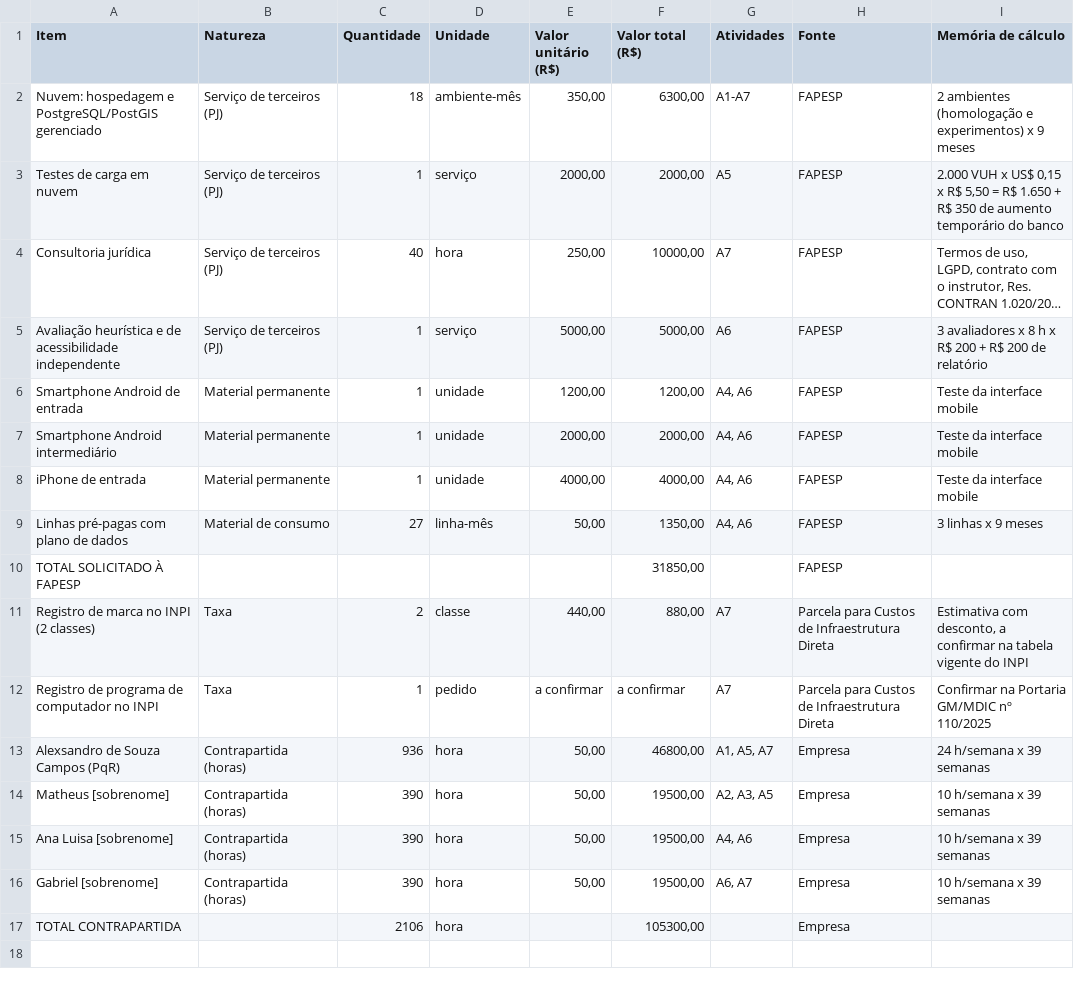
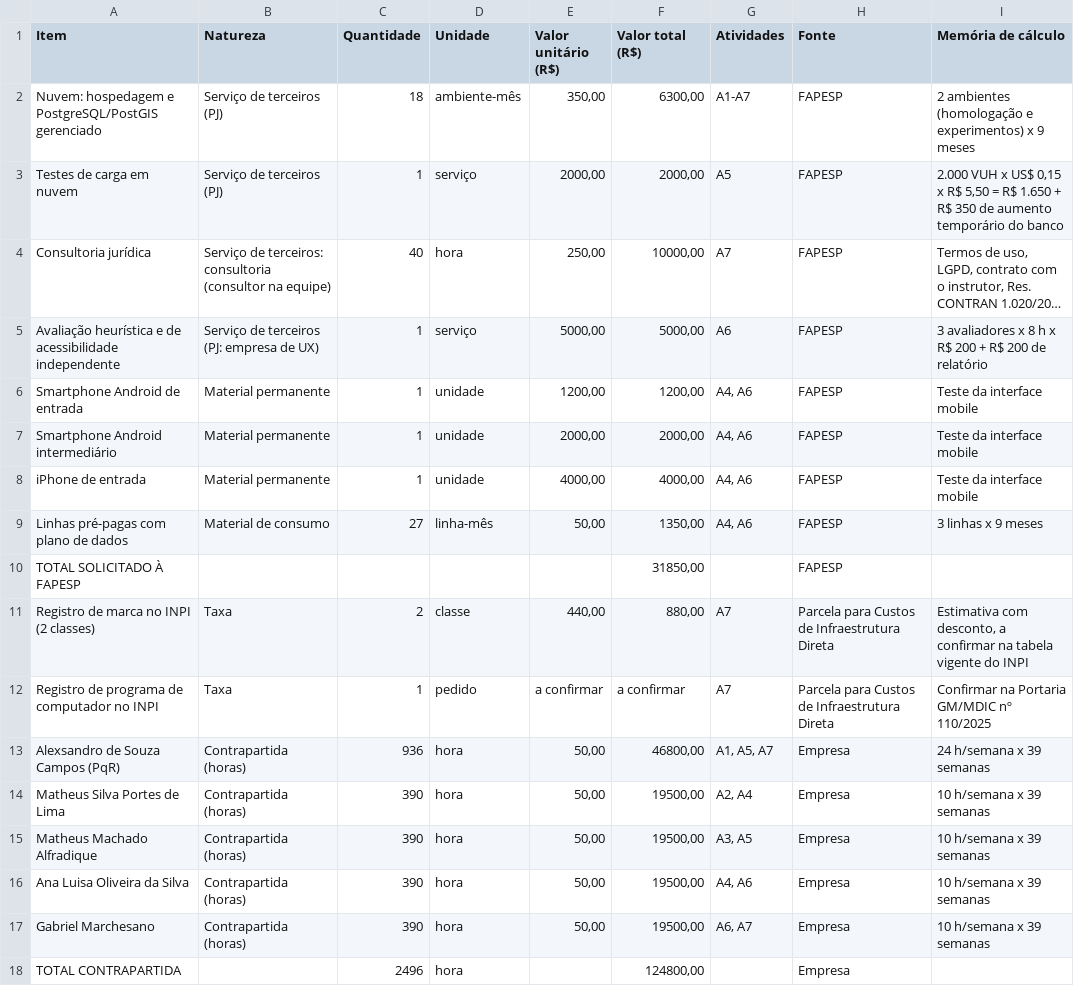
Before and after one commit to AlexsandroCampos/Dirija, a CSV file: docs/pipe-orcamento.csv, drawn as a sheet; long unchanged cells end in …; addresses are those after the commit; the diff names each change by its address in the sheet, - before the commit and + after, or states it on an @@ line.

Commit message:
docs: equipe completa (5 socios), disciplinas EACH, consultor e documentos de submissao PIPE

```diff
--- a/docs/pipe-orcamento.csv
+++ b/docs/pipe-orcamento.csv
-B4 (Natureza): Serviço de terceiros (PJ)
+B4 (Natureza): Serviço de terceiros: consultoria (consultor na equipe)
-B5 (Natureza): Serviço de terceiros (PJ)
+B5 (Natureza): Serviço de terceiros (PJ: empresa de UX)
+row 14: Matheus Silva Portes de Lima | Contrapartida (horas) | 390 | hora | 50,00 | 19500,00 | A2, A4 | Empresa | 10 h/semana x 39 semanas
-A15 (Item): Matheus [sobrenome]
+A15 (Item): Matheus Machado Alfradique
-G15 (Atividades): A2, A3, A5
+G15 (Atividades): A3, A5
-A16 (Item): Ana Luisa [sobrenome]
+A16 (Item): Ana Luisa Oliveira da Silva
-A17 (Item): Gabriel [sobrenome]
+A17 (Item): Gabriel Marchesano
-C18 (Quantidade): 2106
+C18 (Quantidade): 2496
-F18 (Valor total (R$)): 105300,00
+F18 (Valor total (R$)): 124800,00
```
Also changed, not shown: 13 other files.
